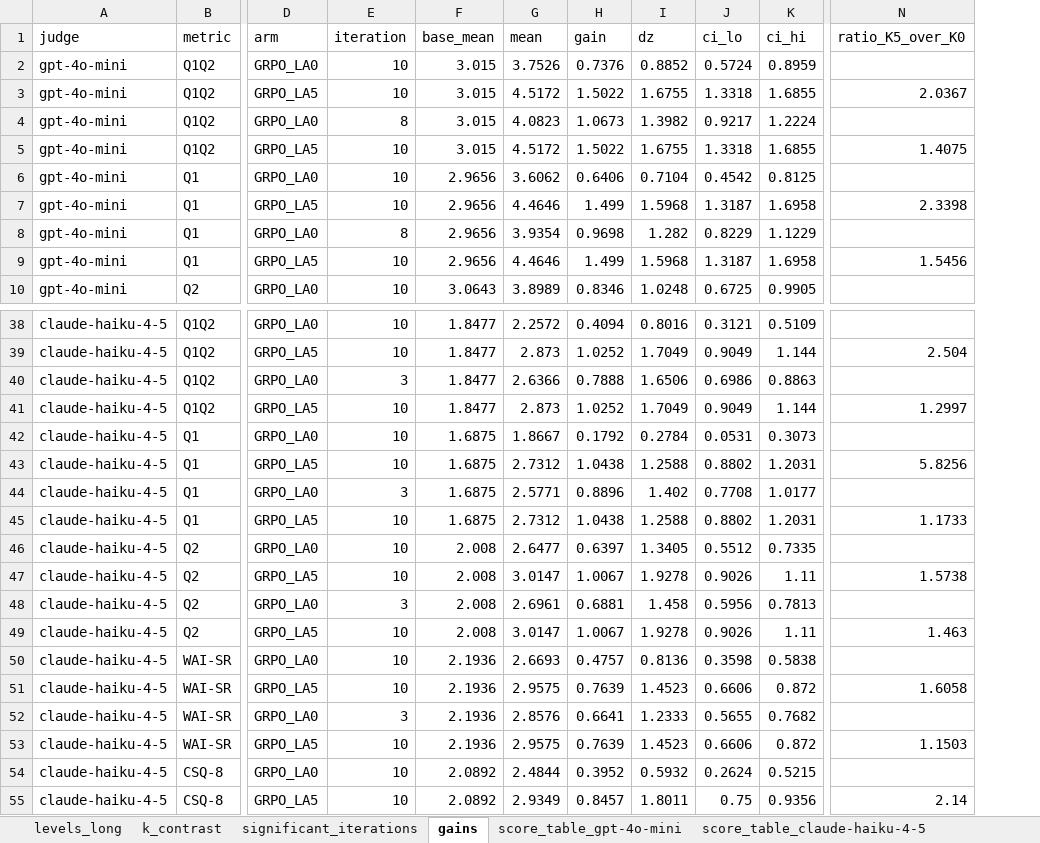
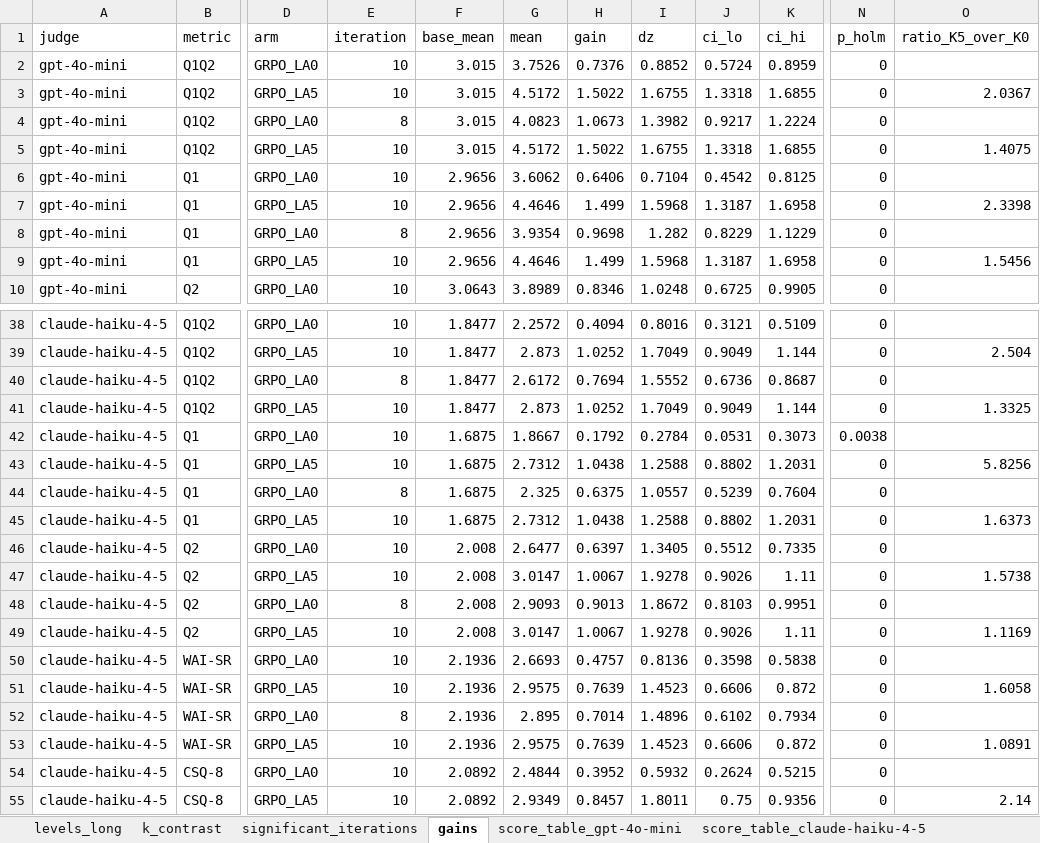
Before and after one commit to Lior-Baruch/Thesis_PTO_GRPO, an Excel workbook: Exp3_PTO_GRPO/eda/results/lookahead/shared_base/tables/shared_base.xlsx, sheet gains, drawn as a sheet; only a part is shown, gaps mark what is left out; values as stored, in another font and other column widths than the file's, no borders; addresses are those after the commit; the diff covers the shown part only; the diff names each change by its address in the sheet, - before the commit and + after, or states it on an @@ line.

```diff
--- a/Exp3_PTO_GRPO/eda/results/lookahead/shared_base/tables/shared_base.xlsx (sheet gains)
+++ b/Exp3_PTO_GRPO/eda/results/lookahead/shared_base/tables/shared_base.xlsx (sheet gains)
+column N (p_holm), rows 2-10: all 0; rows 38-55: 0 | 0 | 0 | 0 | 0.0038 | 0 | 0 | 0 | 0 | 0 | 0 | 0 | 0 | 0 | 0 | 0 | 0 | 0
-E40 (iteration): 3
+E40 (iteration): 8
-G40 (mean): 2.6366
+G40 (mean): 2.6172
-H40 (gain): 0.7888
+H40 (gain): 0.7694
-I40 (dz): 1.6506
+I40 (dz): 1.5552
-J40 (ci_lo): 0.6986
+J40 (ci_lo): 0.6736
-K40 (ci_hi): 0.8863
+K40 (ci_hi): 0.8687
-O41 (ratio_K5_over_K0): 1.2997
+O41 (ratio_K5_over_K0): 1.3325
-E44 (iteration): 3
+E44 (iteration): 8
-G44 (mean): 2.5771
+G44 (mean): 2.325
-H44 (gain): 0.8896
+H44 (gain): 0.6375
-I44 (dz): 1.402
+I44 (dz): 1.0557
-J44 (ci_lo): 0.7708
+J44 (ci_lo): 0.5239
-K44 (ci_hi): 1.0177
+K44 (ci_hi): 0.7604
-O45 (ratio_K5_over_K0): 1.1733
+O45 (ratio_K5_over_K0): 1.6373
-E48 (iteration): 3
+E48 (iteration): 8
-G48 (mean): 2.6961
+G48 (mean): 2.9093
-H48 (gain): 0.6881
+H48 (gain): 0.9013
-I48 (dz): 1.458
+I48 (dz): 1.8672
-J48 (ci_lo): 0.5956
+J48 (ci_lo): 0.8103
-K48 (ci_hi): 0.7813
+K48 (ci_hi): 0.9951
-O49 (ratio_K5_over_K0): 1.463
+O49 (ratio_K5_over_K0): 1.1169
-E52 (iteration): 3
+E52 (iteration): 8
-G52 (mean): 2.8576
+G52 (mean): 2.895
-H52 (gain): 0.6641
+H52 (gain): 0.7014
-I52 (dz): 1.2333
+I52 (dz): 1.4896
-J52 (ci_lo): 0.5655
+J52 (ci_lo): 0.6102
-K52 (ci_hi): 0.7682
+K52 (ci_hi): 0.7934
-O53 (ratio_K5_over_K0): 1.1503
+O53 (ratio_K5_over_K0): 1.0891
```
Also changed, not shown: 37 edited cells elsewhere in this sheet, 6 other files.
